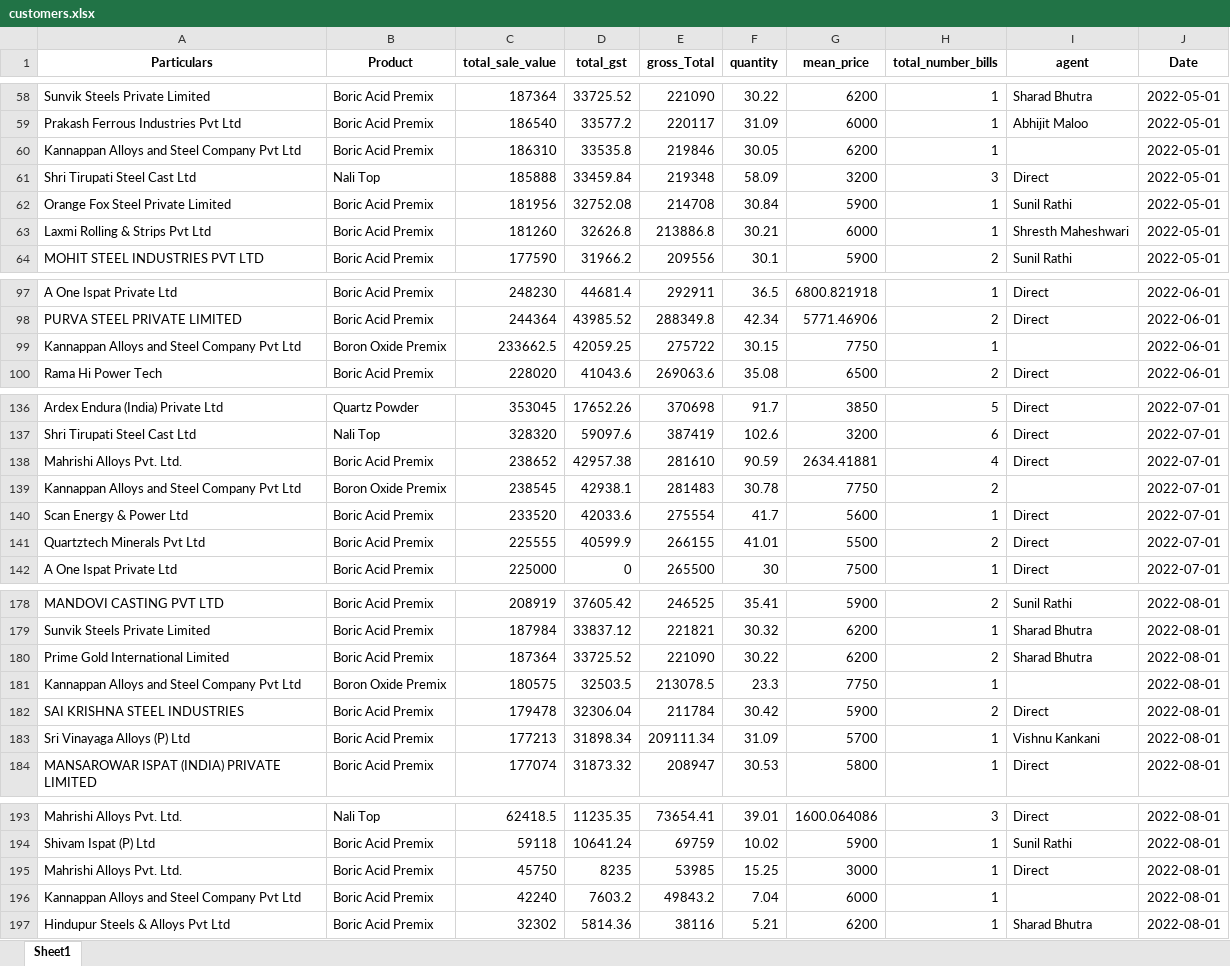
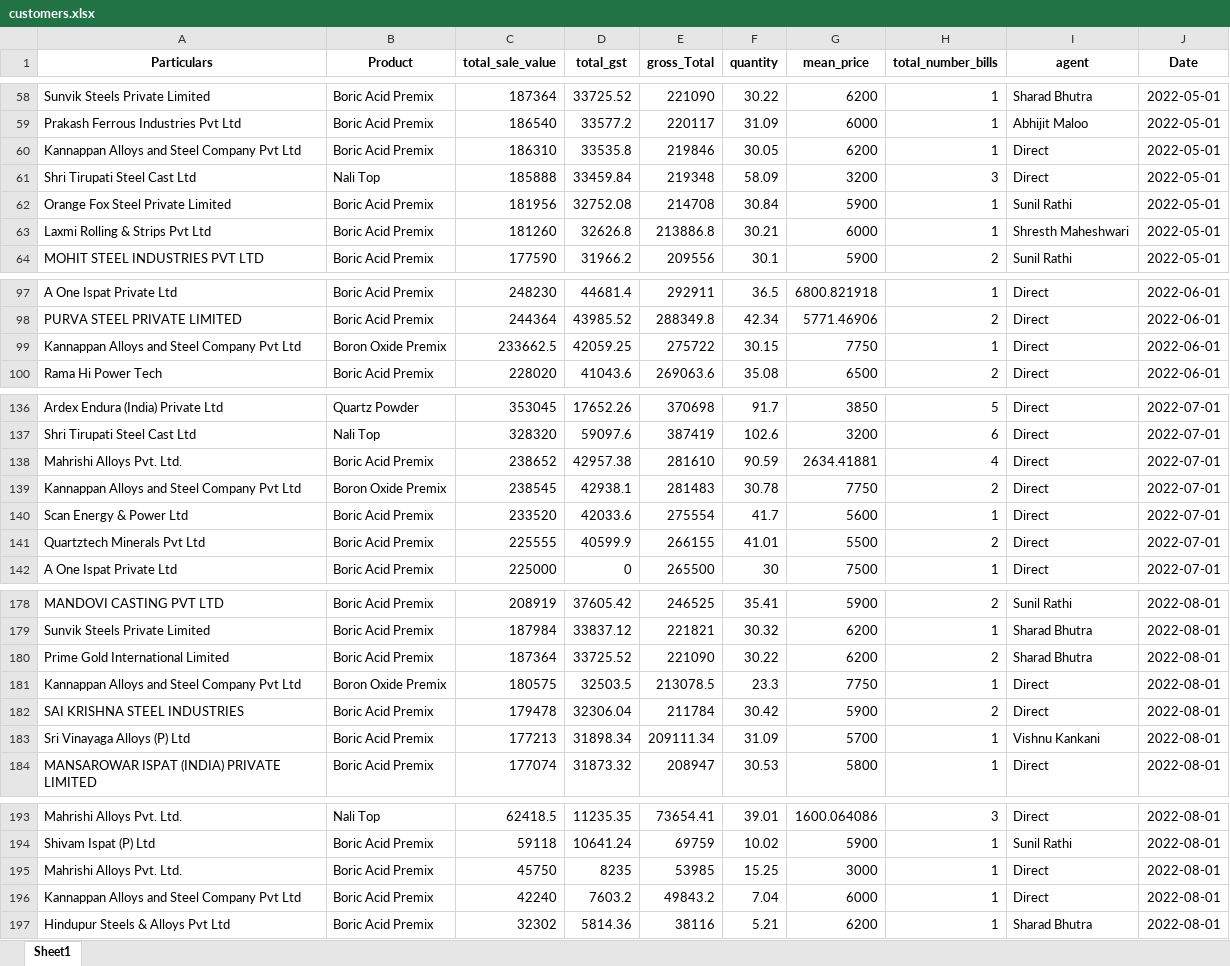
Before and after one commit to obhutara/SalesDashboard, an Excel workbook: src/customers.xlsx, sheet Sheet1, drawn as a sheet; only a part is shown, gaps mark what is left out; values as stored, in another font and other column widths than the file's, no borders; the diff covers the shown part only; the diff names each change by its address in the sheet, - before the commit and + after, or states it on an @@ line.

```diff
--- a/src/customers.xlsx (sheet Sheet1)
+++ b/src/customers.xlsx (sheet Sheet1)
-I60 (agent): (empty)
+I60 (agent): Direct
-I99 (agent): (empty)
+I99 (agent): Direct
-I139 (agent): (empty)
+I139 (agent): Direct
-I181 (agent): (empty)
+I181 (agent): Direct
-I196 (agent): (empty)
+I196 (agent): Direct
```
Also changed, not shown: 41 added rows, 1 removed row and 9 edited cells elsewhere in this sheet, 1 other file.
